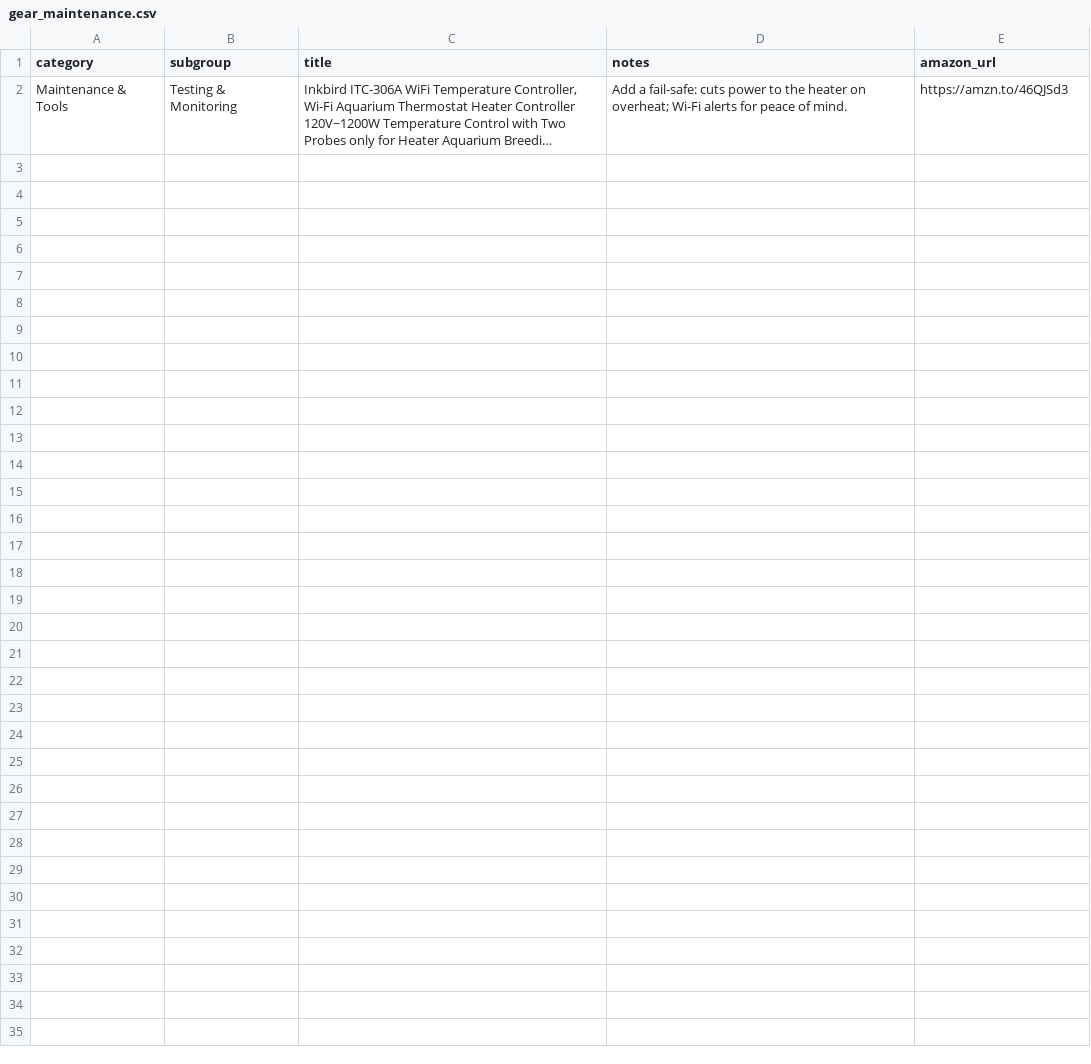
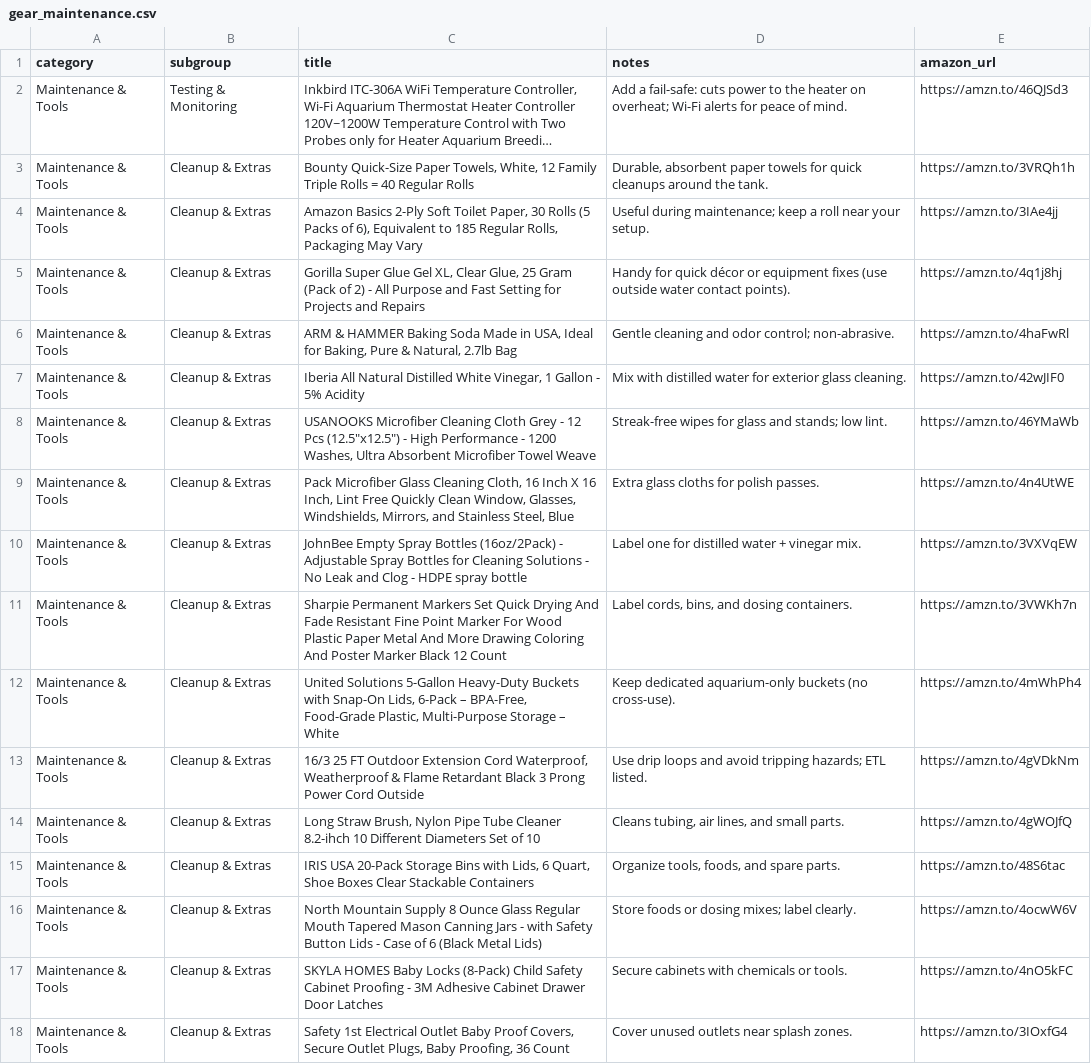
Before and after one commit to cxchajon/website-fish-keeper, a CSV file: data/gear_maintenance.csv, drawn as a sheet; long unchanged cells end in …; the diff names each change by its address in the sheet, - before the commit and + after, or states it on an @@ line.

Commit message:
feat(maintenance): add Cleanup & Extras subgroup with 16 items and compliant Amazon CTAs

```diff
--- a/data/gear_maintenance.csv
+++ b/data/gear_maintenance.csv
+row 3: Maintenance & Tools | Cleanup & Extras | Bounty Quick-Size Paper Towels, White, 12 Family Triple Rolls = 40 Regular Rolls | Durable, absorbent paper towels for quick cleanups around the tank. | https://amzn.to/3VRQh1h
+row 4: Maintenance & Tools | Cleanup & Extras | Amazon Basics 2-Ply Soft Toilet Paper, 30 Rolls (5 Packs of 6), Equivalent to 185 Regular Rolls, Packaging May Vary | Useful during maintenance; keep a roll near your setup. | https://amzn.to/3IAe4jj
+row 5: Maintenance & Tools | Cleanup & Extras | Gorilla Super Glue Gel XL, Clear Glue, 25 Gram (Pack of 2) - All Purpose and Fast Setting for Projects and Repairs | Handy for quick décor or equipment fixes (use outside water contact points). | https://amzn.to/4q1j8hj
+row 6: Maintenance & Tools | Cleanup & Extras | ARM & HAMMER Baking Soda Made in USA, Ideal for Baking, Pure & Natural, 2.7lb Bag | Gentle cleaning and odor control; non-abrasive. | https://amzn.to/4haFwRl
+row 7: Maintenance & Tools | Cleanup & Extras | Iberia All Natural Distilled White Vinegar, 1 Gallon - 5% Acidity | Mix with distilled water for exterior glass cleaning. | https://amzn.to/42wJIF0
+row 8: Maintenance & Tools | Cleanup & Extras | USANOOKS Microfiber Cleaning Cloth Grey - 12 Pcs (12.5"x12.5") - High Performance - 1200 Washes, Ultra Absorbent Microfiber Towel Weave | Streak-free wipes for glass and stands; low lint. | https://amzn.to/46YMaWb
+row 9: Maintenance & Tools | Cleanup & Extras | Pack Microfiber Glass Cleaning Cloth, 16 Inch X 16 Inch, Lint Free Quickly Clean Window, Glasses, Windshields, Mirrors, and Stainless Steel, Blue | Extra glass cloths for polish passes. | https://amzn.to/4n4UtWE
+row 10: Maintenance & Tools | Cleanup & Extras | JohnBee Empty Spray Bottles (16oz/2Pack) - Adjustable Spray Bottles for Cleaning Solutions - No Leak and Clog - HDPE spray bottle | Label one for distilled water + vinegar mix. | https://amzn.to/3VXVqEW
+row 11: Maintenance & Tools | Cleanup & Extras | Sharpie Permanent Markers Set Quick Drying And Fade Resistant Fine Point Marker For Wood Plastic Paper Metal And More Drawing Coloring And Poster Marker Black 12 Count | Label cords, bins, and dosing containers. | https://amzn.to/3VWKh7n
+row 12: Maintenance & Tools | Cleanup & Extras | United Solutions 5-Gallon Heavy-Duty Buckets with Snap-On Lids, 6-Pack – BPA-Free, Food-Grade Plastic, Multi-Purpose Storage – White | Keep dedicated aquarium-only buckets (no cross-use). | https://amzn.to/4mWhPh4
+row 13: Maintenance & Tools | Cleanup & Extras | 16/3 25 FT Outdoor Extension Cord Waterproof, Weatherproof & Flame Retardant Black 3 Prong Power Cord Outside | Use drip loops and avoid tripping hazards; ETL listed. | https://amzn.to/4gVDkNm
+row 14: Maintenance & Tools | Cleanup & Extras | Long Straw Brush, Nylon Pipe Tube Cleaner 8.2-ihch 10 Different Diameters Set of 10 | Cleans tubing, air lines, and small parts. | https://amzn.to/4gWOJfQ
+row 15: Maintenance & Tools | Cleanup & Extras | IRIS USA 20-Pack Storage Bins with Lids, 6 Quart, Shoe Boxes Clear Stackable Containers | Organize tools, foods, and spare parts. | https://amzn.to/48S6tac
+row 16: Maintenance & Tools | Cleanup & Extras | North Mountain Supply 8 Ounce Glass Regular Mouth Tapered Mason Canning Jars - with Safety Button Lids - Case of 6 (Black Metal Lids) | Store foods or dosing mixes; label clearly. | https://amzn.to/4ocwW6V
+row 17: Maintenance & Tools | Cleanup & Extras | SKYLA HOMES Baby Locks (8-Pack) Child Safety Cabinet Proofing - 3M Adhesive Cabinet Drawer Door Latches | Secure cabinets with chemicals or tools. | https://amzn.to/4nO5kFC
+row 18: Maintenance & Tools | Cleanup & Extras | Safety 1st Electrical Outlet Baby Proof Covers, Secure Outlet Plugs, Baby Proofing, 36 Count | Cover unused outlets near splash zones. | https://amzn.to/3IOxfG4
```
Also changed, not shown: 2 other files.
